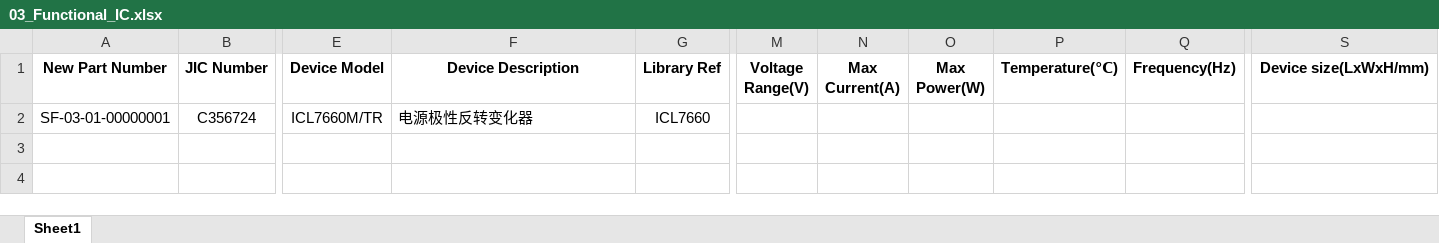
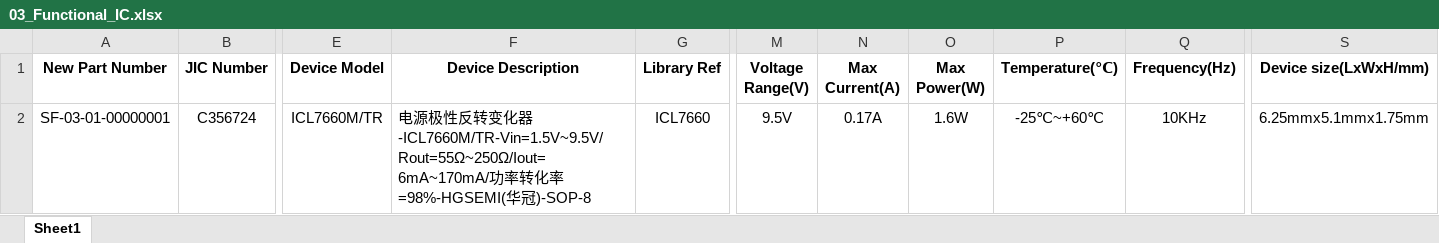
Before and after one commit to Summerele/Library, an Excel workbook: AD_Library/Excel/03_Functional_IC.xlsx, sheet Sheet1, drawn as a sheet; only a part is shown, gaps mark what is left out; values as stored, in another font and other column widths than the file's, no borders; the diff names each change by its address in the sheet, - before the commit and + after, or states it on an @@ line.

Commit message:
新增器件ICL7660M/TR

```diff
--- a/AD_Library/Excel/03_Functional_IC.xlsx (sheet Sheet1)
+++ b/AD_Library/Excel/03_Functional_IC.xlsx (sheet Sheet1)
-F2 (Device Description): …转变化器
+F2 (Device Description): …转变化器-ICL7660M/TR-Vin=1.5V~9.5V/Rout=55Ω~250Ω/Iout=6mA~170mA/功率转化率=98%-HGSEMI(华冠)-SOP-8
-M2 (Voltage Range(V)): (empty)
+M2 (Voltage Range(V)): 9.5V
-N2 (Max Current(A)): (empty)
+N2 (Max Current(A)): 0.17A
-O2 (Max Power(W)): (empty)
+O2 (Max Power(W)): 1.6W
-P2 (Temperature(℃)): (empty)
+P2 (Temperature(℃)): -25℃~+60℃
-Q2 (Frequency(Hz)): (empty)
+Q2 (Frequency(Hz)): 10KHz
-S2 (Device size(LxWxH/mm)): (empty)
+S2 (Device size(LxWxH/mm)): 6.25mmx5.1mmx1.75mm
```
